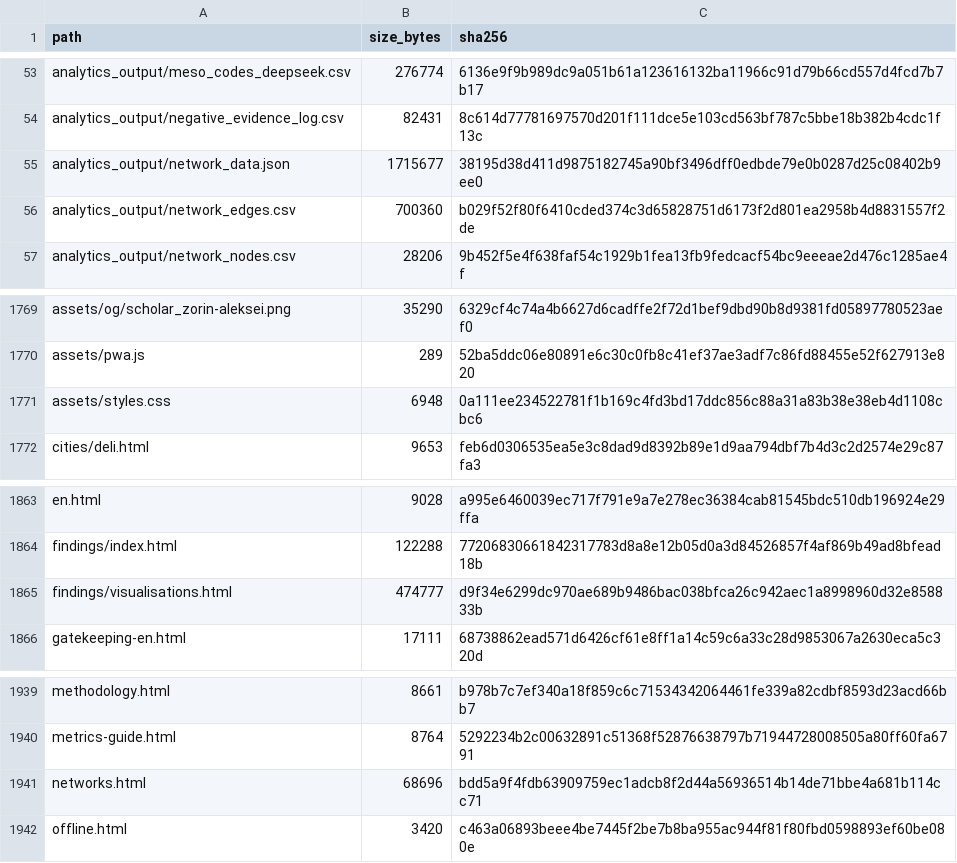
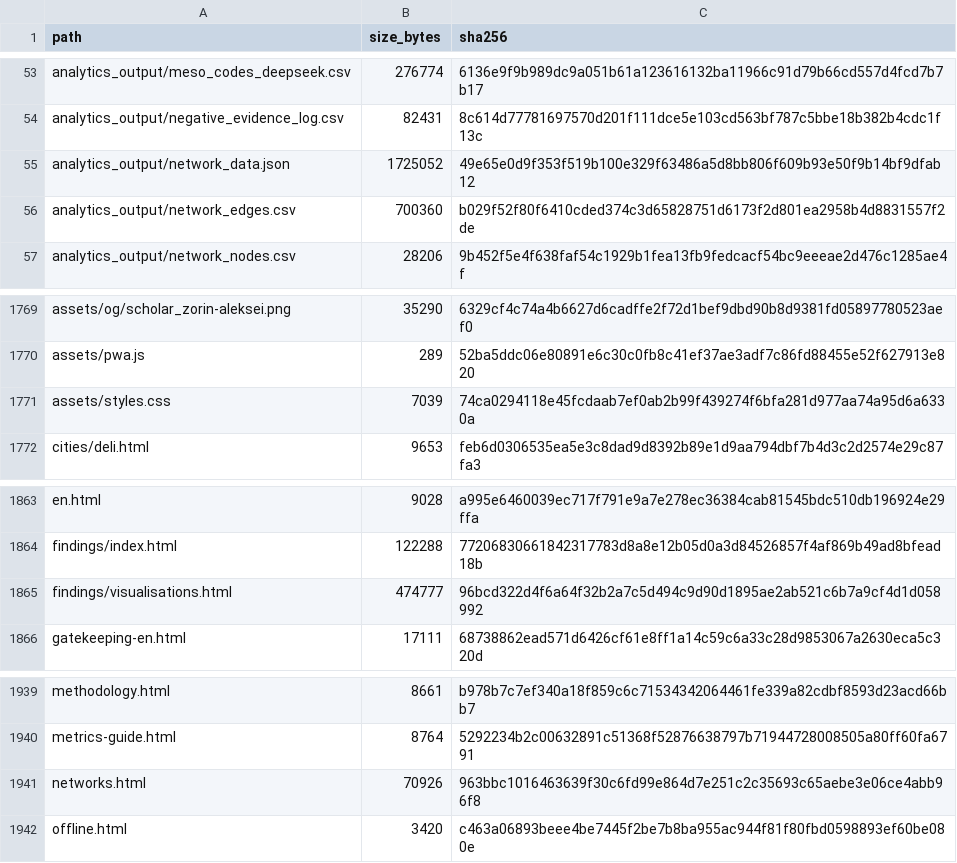
Before and after one commit to gasyoun/IndologyScholars, a CSV file: analytics_output/publication_file_manifest.csv, drawn as a sheet; only a part is shown, gaps mark what is left out.

```diff
--- a/analytics_output/publication_file_manifest.csv
+++ b/analytics_output/publication_file_manifest.csv
@@ -54,3 +54,3 @@ analytics_output/meso_codes_deepseek.csv,276774,6136e9f9b989dc9a051b61a123616132
 analytics_output/negative_evidence_log.csv,82431,8c614d77781697570d201f111dce5e103cd563bf787c5bbe18b382b4cdc1f13c
-analytics_output/network_data.json,1715677,38195d38d411d9875182745a90bf3496dff0edbde79e0b0287d25c08402b9ee0
+analytics_output/network_data.json,1725052,49e65e0d9f353f519b100e329f63486a5d8bb806f609b93e50f9b14bf9dfab12
 analytics_output/network_edges.csv,700360,b029f52f80f6410cded374c3d65828751d6173f2d801ea2958b4d8831557f2de
@@ -1770,3 +1770,3 @@ assets/og/scholar_zorin-aleksei.png,35290,6329cf4c74a4b6627d6cadffe2f72d1bef9dbd
 assets/pwa.js,289,52ba5ddc06e80891e6c30c0fb8c41ef37ae3adf7c86fd88455e52f627913e820
-assets/styles.css,6948,0a111ee234522781f1b169c4fd3bd17ddc856c88a31a83b38e38eb4d1108cbc6
+assets/styles.css,7039,74ca0294118e45fcdaab7ef0ab2b99f439274f6bfa281d977aa74a95d6a6330a
 cities/deli.html,9653,feb6d0306535ea5e3c8dad9d8392b89e1d9aa794dbf7b4d3c2d2574e29c87fa3
@@ -1864,3 +1864,3 @@ en.html,9028,a995e6460039ec717f791e9a7e278ec36384cab81545bdc510db196924e29ffa
 findings/index.html,122288,77206830661842317783d8a8e12b05d0a3d84526857f4af869b49ad8bfead18b
-findings/visualisations.html,474777,d9f34e6299dc970ae689b9486bac038bfca26c942aec1a8998960d32e858833b
+findings/visualisations.html,474777,96bcd322d4f6a64f32b2a7c5d494c9d90d1895ae2ab521c6b7a9cf4d1d058992
 gatekeeping-en.html,17111,68738862ead571d6426cf61e8ff1a14c59c6a33c28d9853067a2630eca5c320d
@@ -1940,3 +1940,3 @@ methodology.html,8661,b978b7c7ef340a18f859c6c71534342064461fe339a82cdbf8593d23ac
 metrics-guide.html,8764,5292234b2c00632891c51368f52876638797b71944728008505a80ff60fa6791
-networks.html,68696,bdd5a9f4fdb63909759ec1adcb8f2d44a56936514b14de71bbe4a681b114cc71
+networks.html,70926,963bbc1016463639f30c6fd99e864d7e251c2c35693c65aebe3e06ce4abb96f8
 offline.html,3420,c463a06893beee4be7445f2be7b8ba955ac944f81f80fbd0598893ef60be080e
```
Also changed, not shown: 3 other files.
